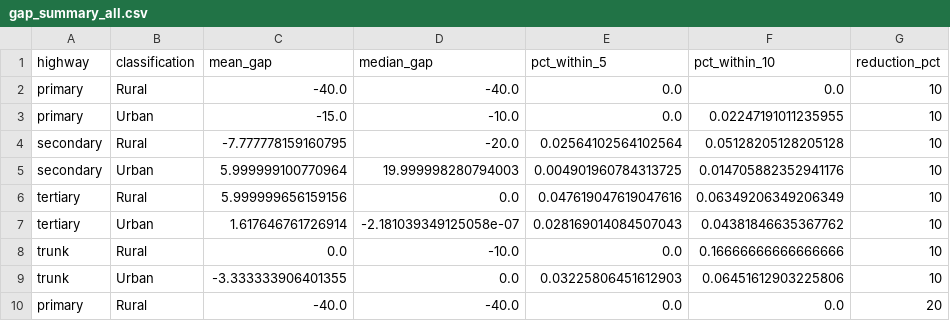
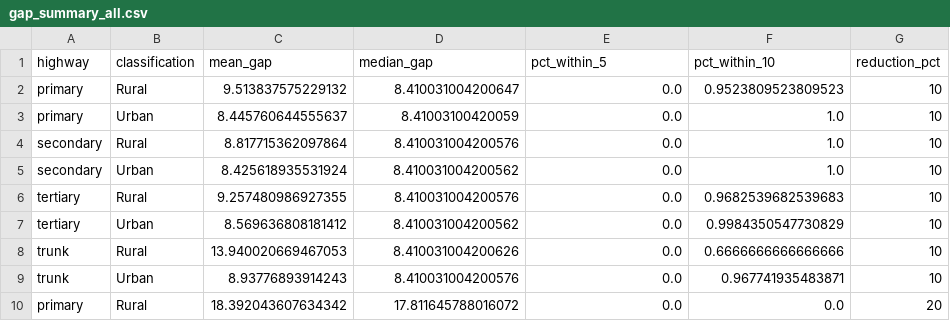
Before and after one commit to KinGabriel/speed_limit_predictive_model, a CSV file: XGBOOST/output_speed_based/gap_summary_all.csv, drawn as a sheet; only a part is shown; the diff covers the shown part only.

Commit message:
Finished the deeper analysis on Poisson Model ( Speed recommendation and Sensitivity analysis)

```diff
--- a/XGBOOST/output_speed_based/gap_summary_all.csv
+++ b/XGBOOST/output_speed_based/gap_summary_all.csv
@@ -1,10 +1,10 @@
 highway,classification,mean_gap,median_gap,pct_within_5,pct_within_10,reduction_pct
-primary,Rural,-40.0,-40.0,0.0,0.0,10
-primary,Urban,-15.0,-10.0,0.0,0.02247191011235955,10
-secondary,Rural,-7.777778159160795,-20.0,0.02564102564102564,0.05128205128205128,10
-secondary,Urban,5.999999100770964,19.999998280794003,0.004901960784313725,0.014705882352941176,10
-tertiary,Rural,5.999999656159156,0.0,0.047619047619047616,0.06349206349206349,10
-tertiary,Urban,1.617646761726914,-2.181039349125058e-07,0.028169014084507043,0.04381846635367762,10
-trunk,Rural,0.0,-10.0,0.0,0.16666666666666666,10
-trunk,Urban,-3.333333906401355,0.0,0.03225806451612903,0.06451612903225806,10
-primary,Rural,-40.0,-40.0,0.0,0.0,20
+primary,Rural,9.513837575229132,8.410031004200647,0.0,0.9523809523809523,10
+primary,Urban,8.445760644555637,8.41003100420059,0.0,1.0,10
+secondary,Rural,8.817715362097864,8.410031004200576,0.0,1.0,10
+secondary,Urban,8.425618935531924,8.410031004200562,0.0,1.0,10
+tertiary,Rural,9.257480986927355,8.410031004200576,0.0,0.9682539682539683,10
+tertiary,Urban,8.569636808181412,8.410031004200562,0.0,0.9984350547730829,10
+trunk,Rural,13.940020669467053,8.410031004200626,0.0,0.6666666666666666,10
+trunk,Urban,8.93776893914243,8.410031004200576,0.0,0.967741935483871,10
+primary,Rural,18.392043607634342,17.811645788016072,0.0,0.0,20
```
Also changed, not shown: 148 edited cells elsewhere in this file, 7 other files.
